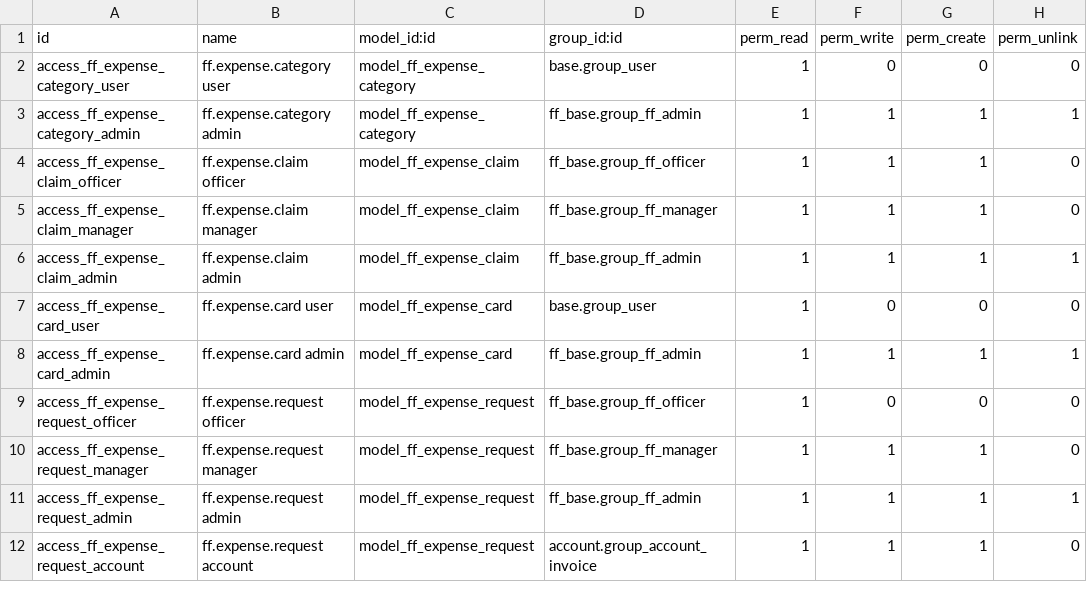
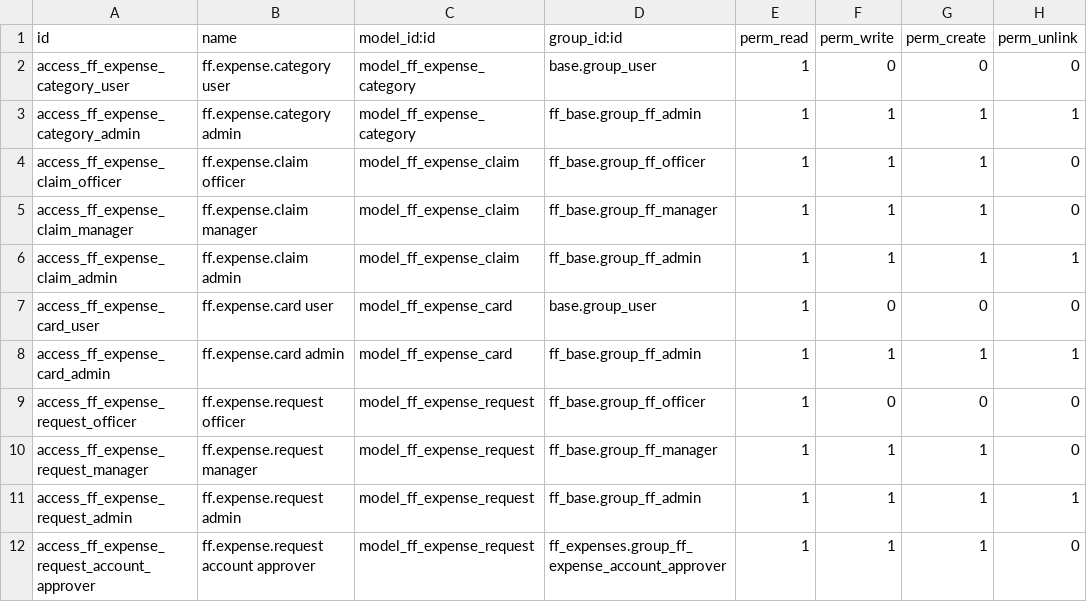
Before and after one commit to abacus-suite/ff_suite, a CSV file: ff_expenses/security/ir.model.access.csv, drawn as a sheet.

Commit message:
feat(expenses): add Pending Requests menu in Accounting before Configuration with Expense account approver group

```diff
--- a/ff_expenses/security/ir.model.access.csv
+++ b/ff_expenses/security/ir.model.access.csv
@@ -11,2 +11,2 @@ access_ff_expense_request_manager,ff.expense.request manager,model_ff_expense_re
 access_ff_expense_request_admin,ff.expense.request admin,model_ff_expense_request,ff_base.group_ff_admin,1,1,1,1
-access_ff_expense_request_account,ff.expense.request account,model_ff_expense_request,account.group_account_invoice,1,1,1,0
+access_ff_expense_request_account_approver,ff.expense.request account approver,model_ff_expense_request,ff_expenses.group_ff_expense_account_approver,1,1,1,0
```
Also changed, not shown: 2 other files.
